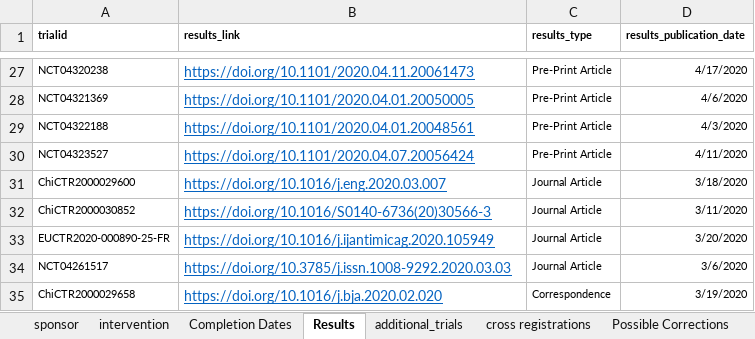
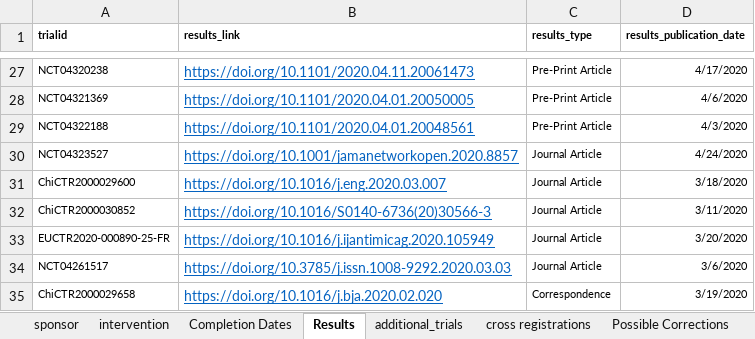
Before and after one commit to ebmdatalab/covid_trials_tracker-covid, an Excel workbook: notebooks/manual_data.xlsx, sheet Results, drawn as a sheet; only a part is shown, gaps mark what is left out; values as stored, in another font and other column widths than the file's, no borders; the diff names each change by its address in the sheet, - before the commit and + after, or states it on an @@ line.

Commit message:
Adding data for 22 Apr update
Adding intervention, sponsor, completion date, and cross-reg infromation for 22 Apr update

```diff
--- a/notebooks/manual_data.xlsx (sheet Results)
+++ b/notebooks/manual_data.xlsx (sheet Results)
-B30 (results_link): https://doi.org/10.1101/2020.04.07.20056424
+B30 (results_link): https://doi.org/10.1001/jamanetworkopen.2020.8857
-C30 (results_type): Pre-Print Article
+C30 (results_type): Journal Article
-D30 (results_publication_date): 4/11/2020
+D30 (results_publication_date): 4/24/2020
```
Also changed, not shown: sheet intervention, sheet Completion Dates, sheet sponsor, sheet additional_trials, sheet cross registrations, 4 other files.
